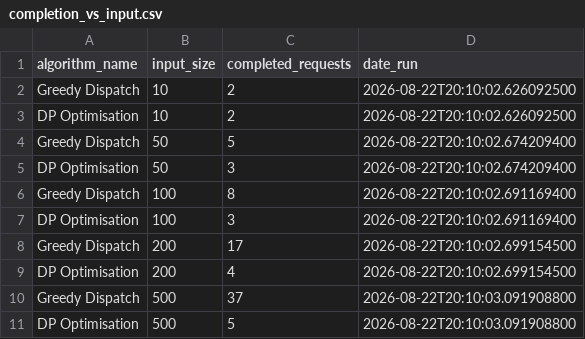
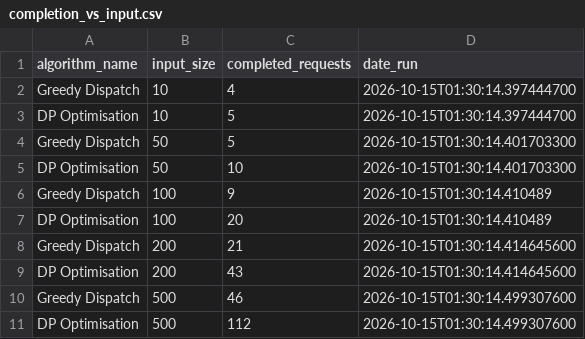
Before and after one commit to Dalene58/group11-project-l200-l300-combined, a CSV file: logs/completion_vs_input.csv, drawn as a sheet.

```diff
--- a/logs/completion_vs_input.csv
+++ b/logs/completion_vs_input.csv
@@ -1,11 +1,11 @@
 algorithm_name,input_size,completed_requests,date_run
-"Greedy Dispatch",10,2,"2026-08-22T20:10:02.626092500"
-"DP Optimisation",10,2,"2026-08-22T20:10:02.626092500"
-"Greedy Dispatch",50,5,"2026-08-22T20:10:02.674209400"
-"DP Optimisation",50,3,"2026-08-22T20:10:02.674209400"
-"Greedy Dispatch",100,8,"2026-08-22T20:10:02.691169400"
-"DP Optimisation",100,3,"2026-08-22T20:10:02.691169400"
-"Greedy Dispatch",200,17,"2026-08-22T20:10:02.699154500"
-"DP Optimisation",200,4,"2026-08-22T20:10:02.699154500"
-"Greedy Dispatch",500,37,"2026-08-22T20:10:03.091908800"
-"DP Optimisation",500,5,"2026-08-22T20:10:03.091908800"
+"Greedy Dispatch",10,4,"2026-10-15T01:30:14.397444700"
+"DP Optimisation",10,5,"2026-10-15T01:30:14.397444700"
+"Greedy Dispatch",50,5,"2026-10-15T01:30:14.401703300"
+"DP Optimisation",50,10,"2026-10-15T01:30:14.401703300"
+"Greedy Dispatch",100,9,"2026-10-15T01:30:14.410489"
+"DP Optimisation",100,20,"2026-10-15T01:30:14.410489"
+"Greedy Dispatch",200,21,"2026-10-15T01:30:14.414645600"
+"DP Optimisation",200,43,"2026-10-15T01:30:14.414645600"
+"Greedy Dispatch",500,46,"2026-10-15T01:30:14.499307600"
+"DP Optimisation",500,112,"2026-10-15T01:30:14.499307600"
```
Also changed, not shown: logs/algorithm_runs.csv, logs/memory_vs_input.csv, 55 other files.
